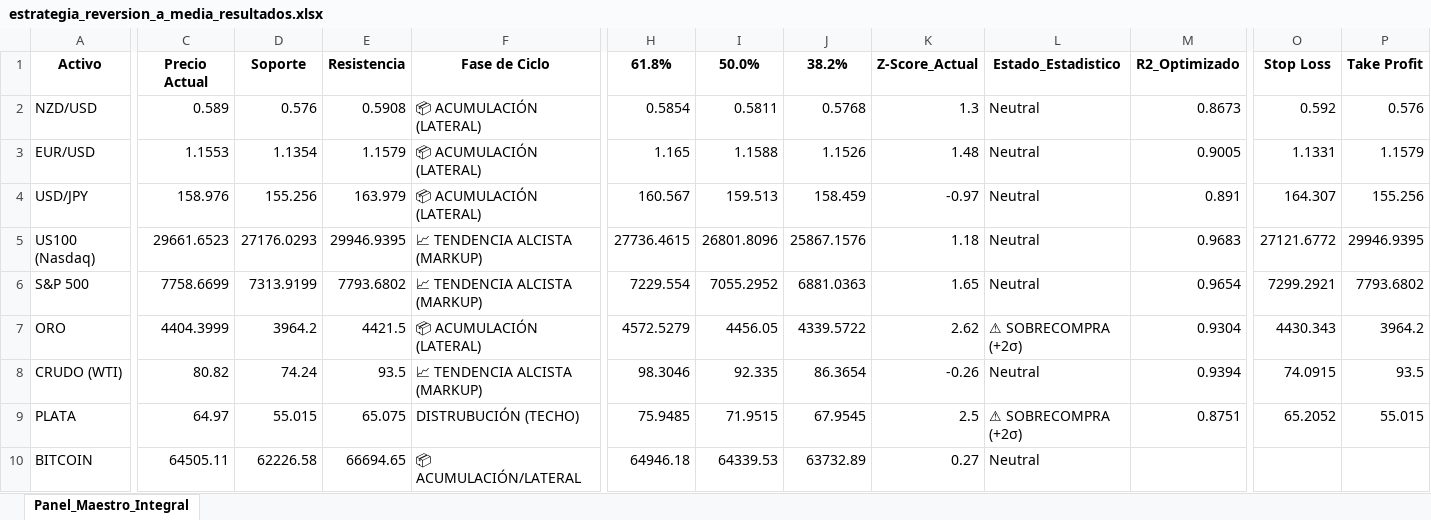
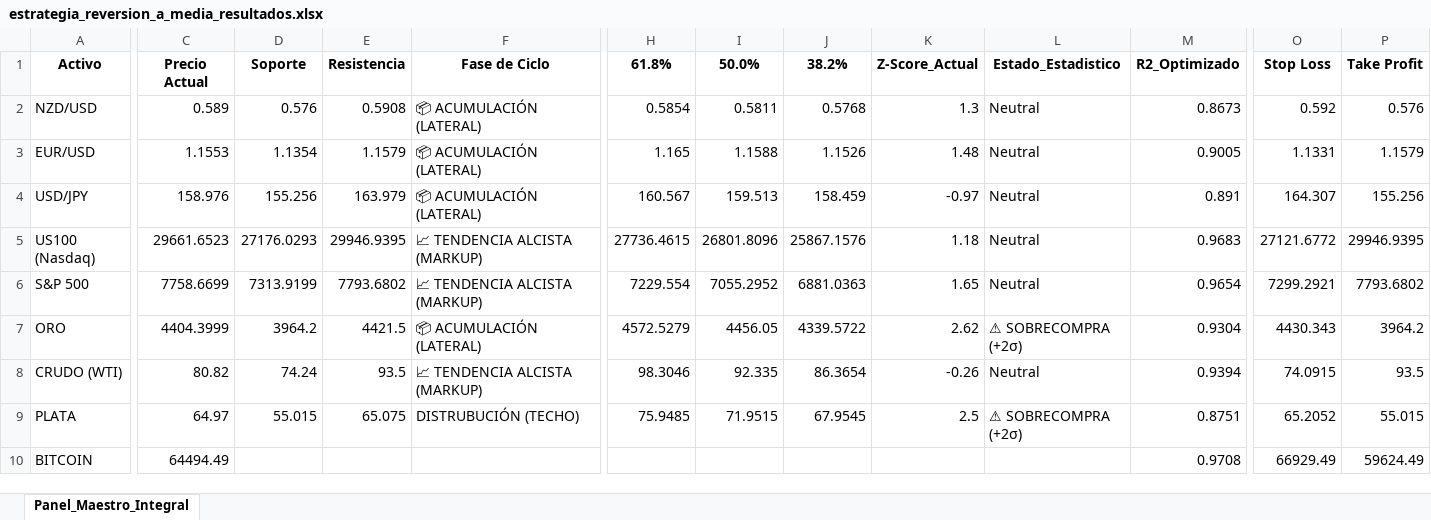
Before and after one commit to albertop0503-rgb/trading-dashboard, an Excel workbook: estrategia_reversion_a_media_resultados.xlsx, sheet Panel_Maestro_Integral, drawn as a sheet; only a part is shown, gaps mark what is left out; values as stored, in another font and other column widths than the file's, no borders; the diff covers the shown part only; the diff names each change by its address in the sheet, - before the commit and + after, or states it on an @@ line.

Commit message:
Update BTC metrics: SL/TP and final decision - 2026-08-10 15:13:14.962577

```diff
--- a/estrategia_reversion_a_media_resultados.xlsx (sheet Panel_Maestro_Integral)
+++ b/estrategia_reversion_a_media_resultados.xlsx (sheet Panel_Maestro_Integral)
-C10 (Precio Actual): 64505.11
+C10 (Precio Actual): 64494.49
-D10 (Soporte): 62226.58
+D10 (Soporte): (empty)
-E10 (Resistencia): 66694.65
+E10 (Resistencia): (empty)
-F10 (Fase de Ciclo): 📦 ACUMULACIÓN/LATERAL
+F10 (Fase de Ciclo): (empty)
-H10 (61.8%): 64946.18
+H10 (61.8%): (empty)
-I10 (50.0%): 64339.53
+I10 (50.0%): (empty)
-J10 (38.2%): 63732.89
+J10 (38.2%): (empty)
-K10 (Z-Score_Actual): 0.27
+K10 (Z-Score_Actual): (empty)
-L10 (Estado_Estadistico): Neutral
+L10 (Estado_Estadistico): (empty)
-M10 (R2_Optimizado): (empty)
+M10 (R2_Optimizado): 0.9708
-O10 (Stop Loss): (empty)
+O10 (Stop Loss): 66929.49
-P10 (Take Profit): (empty)
+P10 (Take Profit): 59624.49
```
Also changed, not shown: 3 edited cells elsewhere in this sheet.
